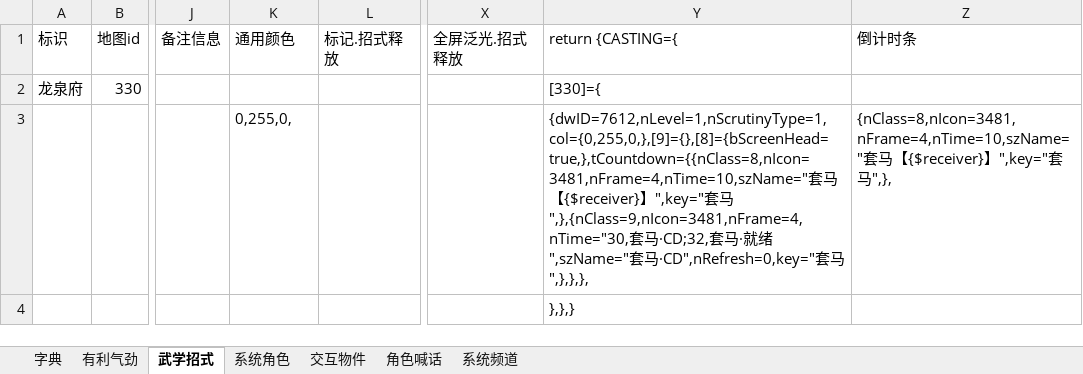
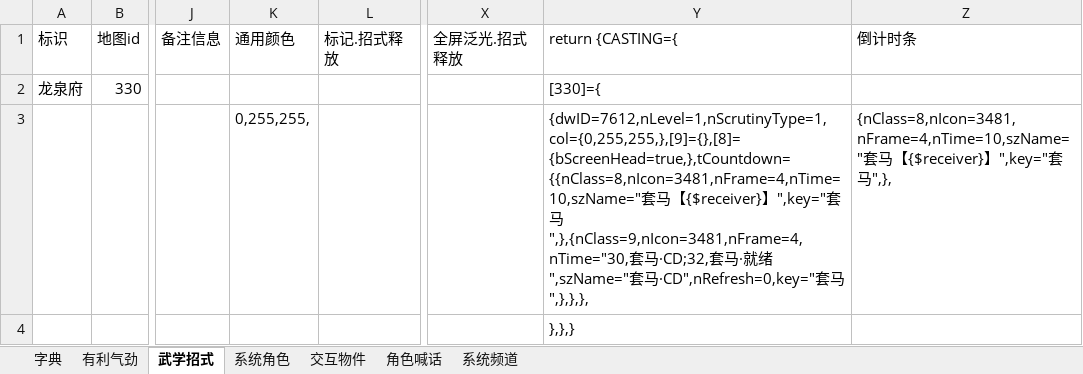
Before and after one commit to LyKoiya/LHDBM, an Excel workbook: 阵营/的卢监控.xlsx, sheet 武学招式, drawn as a sheet; only a part is shown, gaps mark what is left out; values as stored, in another font and other column widths than the file's, no borders; the diff names each change by its address in the sheet, - before the commit and + after, or states it on an @@ line.

```diff
--- a/阵营/的卢监控.xlsx (sheet 武学招式)
+++ b/阵营/的卢监控.xlsx (sheet 武学招式)
-K3 (通用颜色): 0,255,0,
+K3 (通用颜色): 0,255,255,
-Y3 (return {CASTING={): {dwID=7612,nLevel=1,nScrutinyType=1,col={0,255,0,},[9]={},[8]={bScreenHead=true,},tCountdown={{nClass=8,nIcon=3481,nFrame=4,nTime=10,szName="套马…
+Y3 (return {CASTING={): {dwID=7612,nLevel=1,nScrutinyType=1,col={0,255,255,},[9]={},[8]={bScreenHead=true,},tCountdown={{nClass=8,nIcon=3481,nFrame=4,nTime=10,szName="套马…
```
Also changed, not shown: 1 other file.
